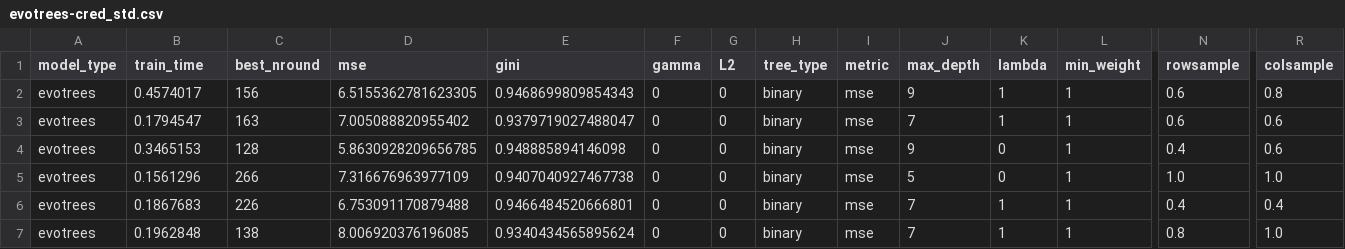
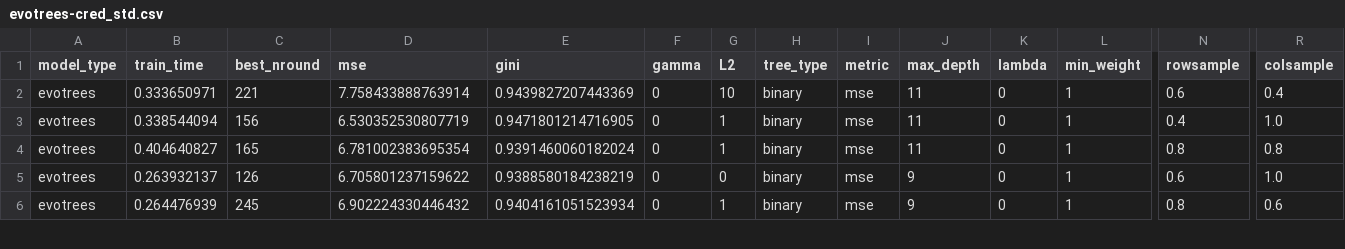
Before and after one commit to Evovest/MLBenchmarks.jl, a CSV file: results/boston/raw/evotrees-cred_std.csv, drawn as a sheet; only a part is shown, gaps mark what is left out; removed rows and columns are numbered as before the commit, all else as after; rows hold the shown columns only; the diff covers the shown part only; the diff names each change by its address in the sheet, - before the commit and + after, or states it on an @@ line.

```diff
--- a/results/boston/raw/evotrees-cred_std.csv
+++ b/results/boston/raw/evotrees-cred_std.csv
-B2 (train_time): 0.4574017
+B2 (train_time): 0.333650971
-C2 (best_nround): 156
+C2 (best_nround): 221
-D2 (mse): 6.5155362781623305
+D2 (mse): 7.758433888763914
-E2 (gini): 0.9468699809854343
+E2 (gini): 0.9439827207443369
-G2 (L2): 0
+G2 (L2): 10
-J2 (max_depth): 9
+J2 (max_depth): 11
-K2 (lambda): 1
+K2 (lambda): 0
-R2 (colsample): 0.8
+R2 (colsample): 0.4
-row 3: evotrees | 0.1794547 | 163 | 7.005088820955402 | 0.9379719027488047 | 0 | 0 | binary | mse | 7 | 1 | 1 | 0.6 | 0.6
-B3 (train_time): 0.3465153
+B3 (train_time): 0.338544094
-C3 (best_nround): 128
+C3 (best_nround): 156
-D3 (mse): 5.8630928209656785
+D3 (mse): 6.530352530807719
-E3 (gini): 0.948885894146098
+E3 (gini): 0.9471801214716905
-G3 (L2): 0
+G3 (L2): 1
-J3 (max_depth): 9
+J3 (max_depth): 11
-R3 (colsample): 0.6
+R3 (colsample): 1.0
+row 4: evotrees | 0.404640827 | 165 | 6.781002383695354 | 0.9391460060182024 | 0 | 1 | binary | mse | 11 | 0 | 1 | 0.8 | 0.8
-B5 (train_time): 0.1561296
+B5 (train_time): 0.263932137
-C5 (best_nround): 266
+C5 (best_nround): 126
-D5 (mse): 7.316676963977109
+D5 (mse): 6.705801237159622
-E5 (gini): 0.9407040927467738
+E5 (gini): 0.9388580184238219
-J5 (max_depth): 5
+J5 (max_depth): 9
-N5 (rowsample): 1.0
+N5 (rowsample): 0.6
-row 6: evotrees | 0.1867683 | 226 | 6.753091170879488 | 0.9466484520666801 | 0 | 0 | binary | mse | 7 | 1 | 1 | 0.4 | 0.4
-B6 (train_time): 0.1962848
+B6 (train_time): 0.264476939
-C6 (best_nround): 138
+C6 (best_nround): 245
-D6 (mse): 8.006920376196085
+D6 (mse): 6.902224330446432
-E6 (gini): 0.9340434565895624
+E6 (gini): 0.9404161051523934
-G6 (L2): 0
+G6 (L2): 1
-J6 (max_depth): 7
+J6 (max_depth): 9
-K6 (lambda): 1
+K6 (lambda): 0
-R6 (colsample): 1.0
+R6 (colsample): 0.6
```
Also changed, not shown: 1 added row and 69 edited cells elsewhere in this file, results/boston/raw/evotrees-cred_var.csv, results/msrank/raw/evotrees-cred_std.csv, 7 other files.
